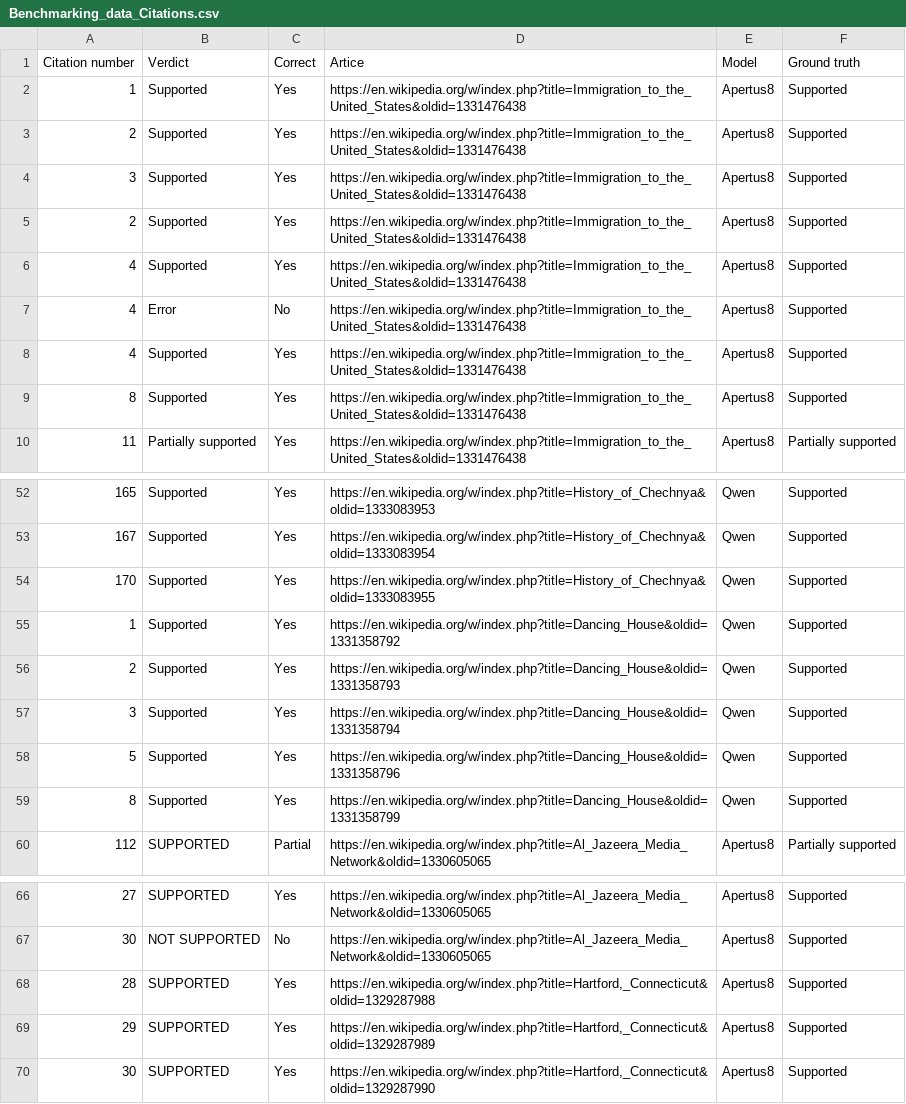
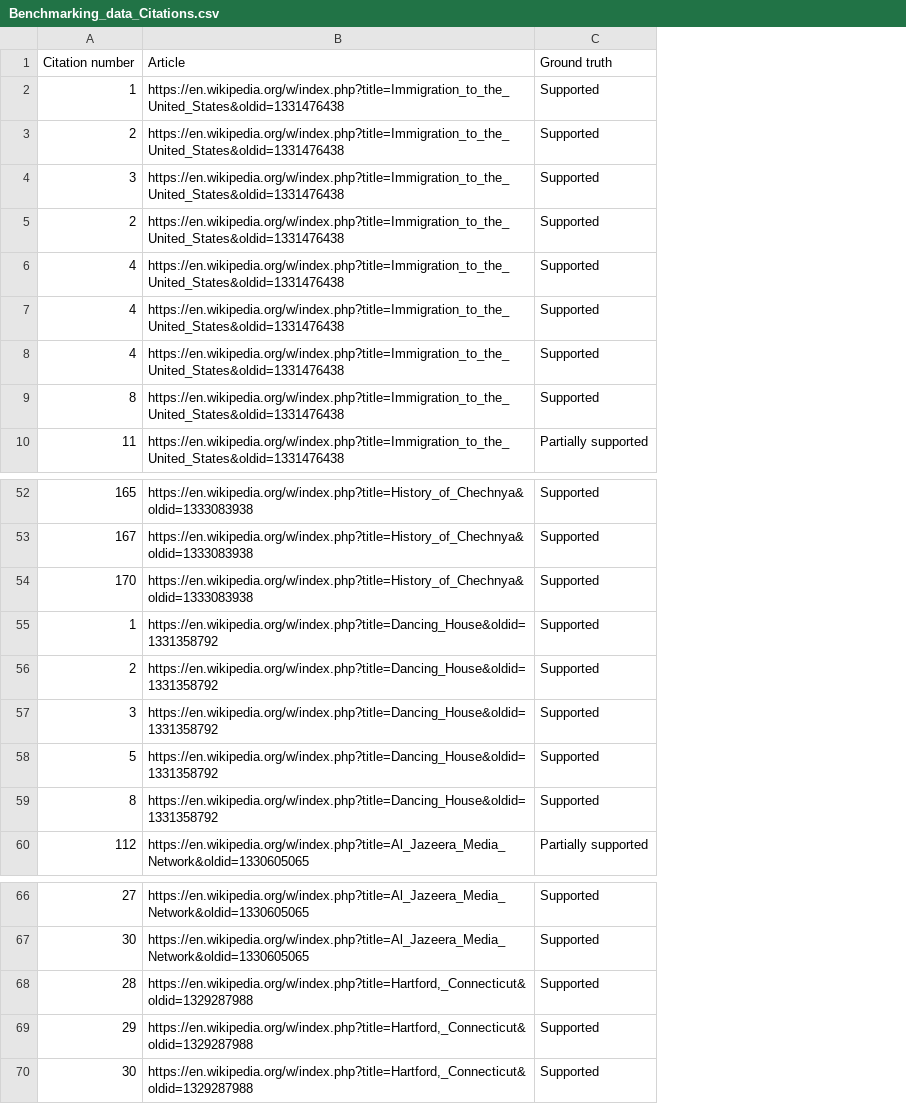
Before and after one commit to alex-o-748/citation-checker-script, a CSV file: Benchmarking_data_Citations.csv, drawn as a sheet; only a part is shown, gaps mark what is left out; removed rows and columns are numbered as before the commit, all else as after; the diff covers the shown part only; the diff names each change by its address in the sheet, - before the commit and + after, or states it on an @@ line.

```diff
--- a/Benchmarking_data_Citations.csv
+++ b/Benchmarking_data_Citations.csv
-column B (Verdict), rows 2-10: Supported | Supported | Supported | Supported | Supported | Error | Supported | Supported | Partially supported; rows 52-60: Supported | Supported | Supported | Supported | Supported | Supported | Supported | Supported | SUPPORTED; rows 66-70: SUPPORTED | NOT SUPPORTED | SUPPORTED | SUPPORTED | SUPPORTED
-column C (Correct), rows 2-10: Yes | Yes | Yes | Yes | Yes | No | Yes | Yes | Yes; rows 52-60: Yes | Yes | Yes | Yes | Yes | Yes | Yes | Yes | Partial; rows 66-70: Yes | No | Yes | Yes | Yes
-column E (Model), rows 2-10: all Apertus8; rows 52-60: Qwen | Qwen | Qwen | Qwen | Qwen | Qwen | Qwen | Qwen | Apertus8; rows 66-70: all Apertus8
-B1: Artice
+B1: Article
-B52 (Article): https://en.wikipedia.org/w/index.php?title=History_of_Chechnya&oldid=1333083953
+B52 (Article): https://en.wikipedia.org/w/index.php?title=History_of_Chechnya&oldid=1333083938
-B53 (Article): https://en.wikipedia.org/w/index.php?title=History_of_Chechnya&oldid=1333083954
+B53 (Article): https://en.wikipedia.org/w/index.php?title=History_of_Chechnya&oldid=1333083938
-B54 (Article): https://en.wikipedia.org/w/index.php?title=History_of_Chechnya&oldid=1333083955
+B54 (Article): https://en.wikipedia.org/w/index.php?title=History_of_Chechnya&oldid=1333083938
-B56 (Article): https://en.wikipedia.org/w/index.php?title=Dancing_House&oldid=1331358793
+B56 (Article): https://en.wikipedia.org/w/index.php?title=Dancing_House&oldid=1331358792
-B57 (Article): https://en.wikipedia.org/w/index.php?title=Dancing_House&oldid=1331358794
+B57 (Article): https://en.wikipedia.org/w/index.php?title=Dancing_House&oldid=1331358792
-B58 (Article): https://en.wikipedia.org/w/index.php?title=Dancing_House&oldid=1331358796
+B58 (Article): https://en.wikipedia.org/w/index.php?title=Dancing_House&oldid=1331358792
-B59 (Article): https://en.wikipedia.org/w/index.php?title=Dancing_House&oldid=1331358799
+B59 (Article): https://en.wikipedia.org/w/index.php?title=Dancing_House&oldid=1331358792
-B69 (Article): https://en.wikipedia.org/w/index.php?title=Hartford,_Connecticut&oldid=1329287989
+B69 (Article): https://en.wikipedia.org/w/index.php?title=Hartford,_Connecticut&oldid=1329287988
-B70 (Article): https://en.wikipedia.org/w/index.php?title=Hartford,_Connecticut&oldid=1329287990
+B70 (Article): https://en.wikipedia.org/w/index.php?title=Hartford,_Connecticut&oldid=1329287988
```
Also changed, not shown: 25 edited cells elsewhere in this file.
